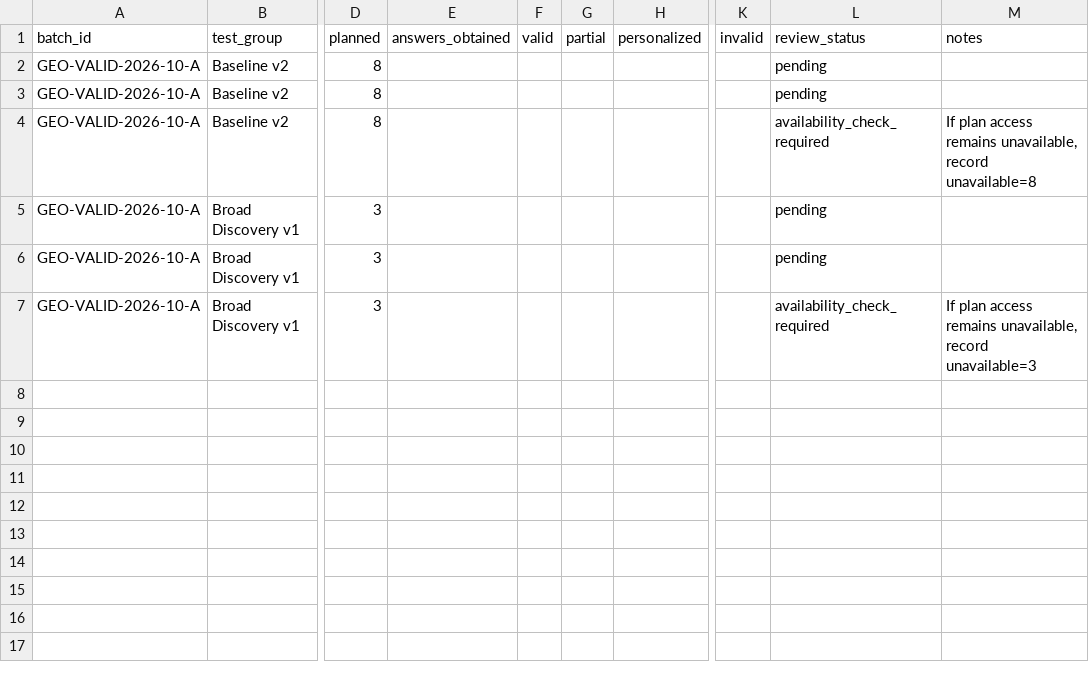
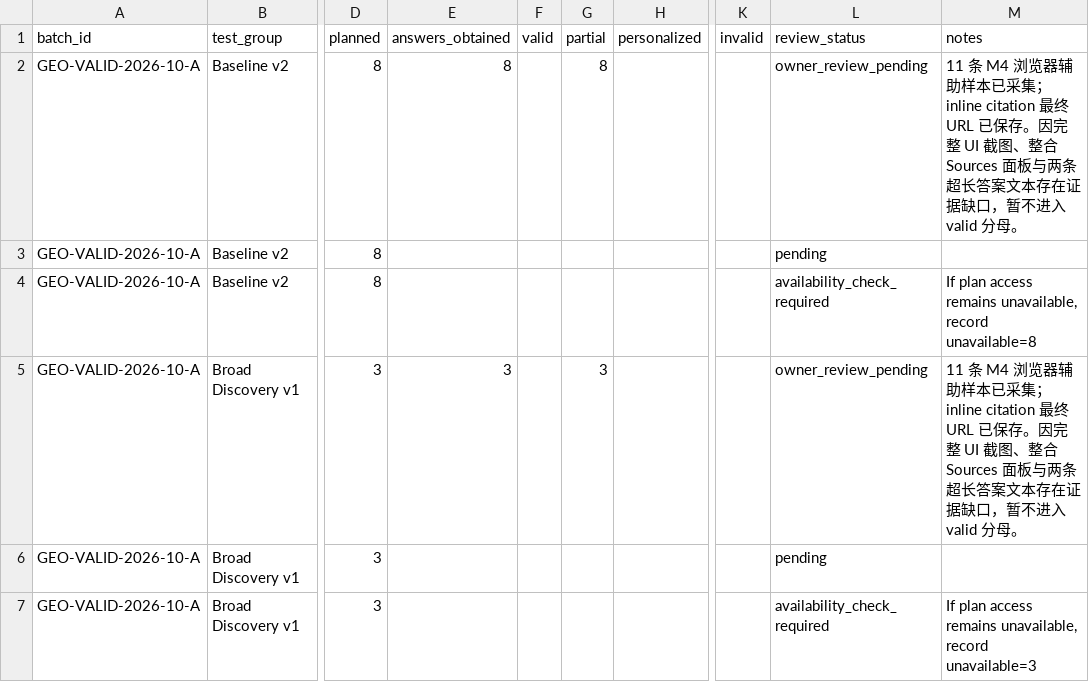
Before and after one commit to yifuz/web_athletikapparel, a CSV file: docs/geo/testing/valid-retest/batch-summary.csv, drawn as a sheet; only a part is shown, gaps mark what is left out; the diff names each change by its address in the sheet, - before the commit and + after, or states it on an @@ line.

Commit message:
docs(geo): record ChatGPT Search retest samples

```diff
--- a/docs/geo/testing/valid-retest/batch-summary.csv
+++ b/docs/geo/testing/valid-retest/batch-summary.csv
-E2 (answers_obtained): (empty)
+E2 (answers_obtained): 8
-G2 (partial): (empty)
+G2 (partial): 8
-L2 (review_status): pending
+L2 (review_status): owner_review_pending
-M2 (notes): (empty)
+M2 (notes): 11 条 M4 浏览器辅助样本已采集；inline citation 最终 URL 已保存。因完整 UI 截图、整合 Sources 面板与两条超长答案文本存在证据缺口，暂不进入 valid 分母。
-E5 (answers_obtained): (empty)
+E5 (answers_obtained): 3
-G5 (partial): (empty)
+G5 (partial): 3
-L5 (review_status): pending
+L5 (review_status): owner_review_pending
-M5 (notes): (empty)
+M5 (notes): 11 条 M4 浏览器辅助样本已采集；inline citation 最终 URL 已保存。因完整 UI 截图、整合 Sources 面板与两条超长答案文本存在证据缺口，暂不进入 valid 分母。
```
Also changed, not shown: 6 other files.
